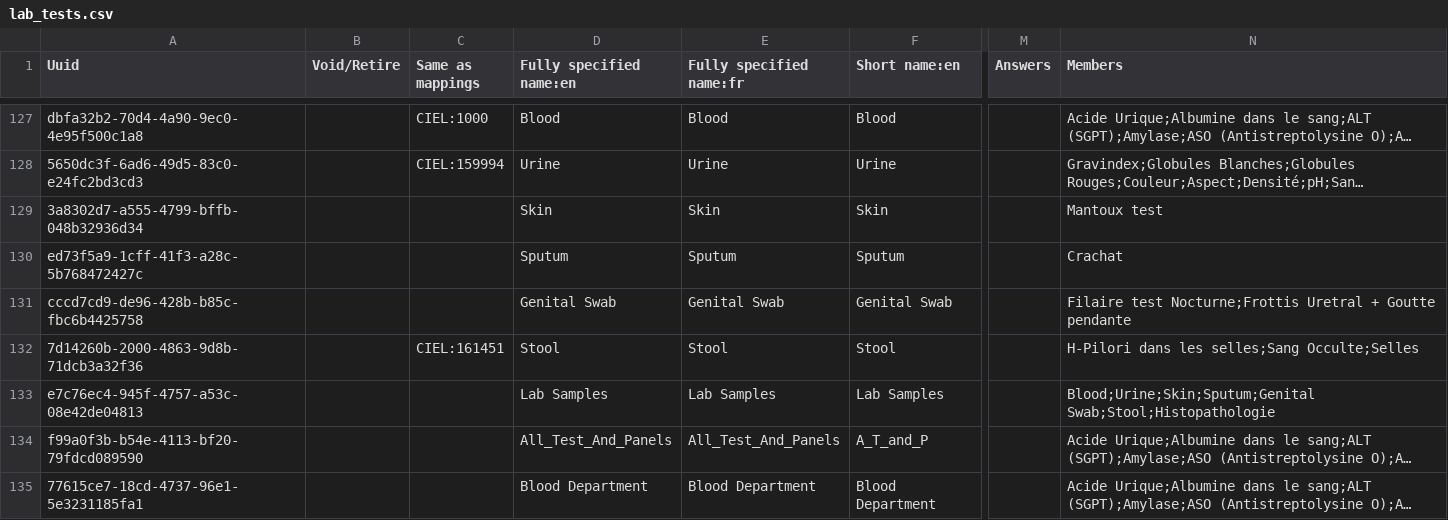
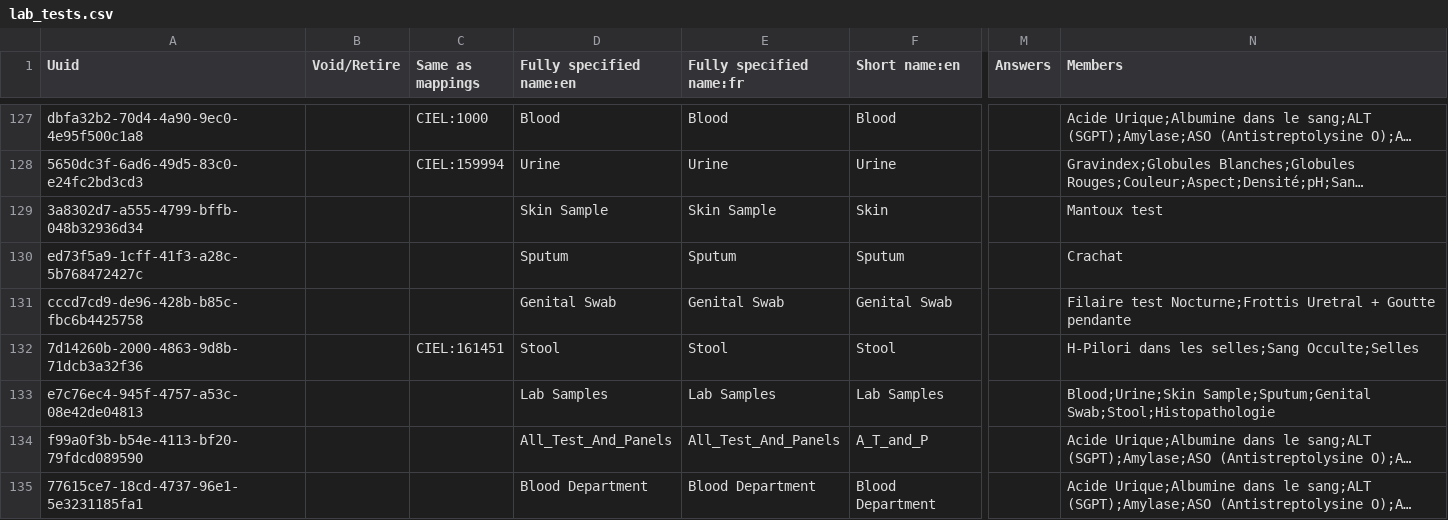
Before and after one commit to CRUDEM/openmrs-config-hsc, a CSV file: configuration/concepts/lab_tests.csv, drawn as a sheet; only a part is shown, gaps mark what is left out; long unchanged cells end in …; the diff names each change by its address in the sheet, - before the commit and + after, or states it on an @@ line.

Commit message:
HSC-37: Fix Skin sample name (#35)

```diff
--- a/configuration/concepts/lab_tests.csv
+++ b/configuration/concepts/lab_tests.csv
-D129 (Fully specified name:en): Skin
+D129 (Fully specified name:en): Skin Sample
-E129 (Fully specified name:fr): Skin
+E129 (Fully specified name:fr): Skin Sample
-N133 (Members): Blood;Urine;Skin;Sputum;Genital Swab;Stool;Histopathologie
+N133 (Members): Blood;Urine;Skin Sample;Sputum;Genital Swab;Stool;Histopathologie
```
